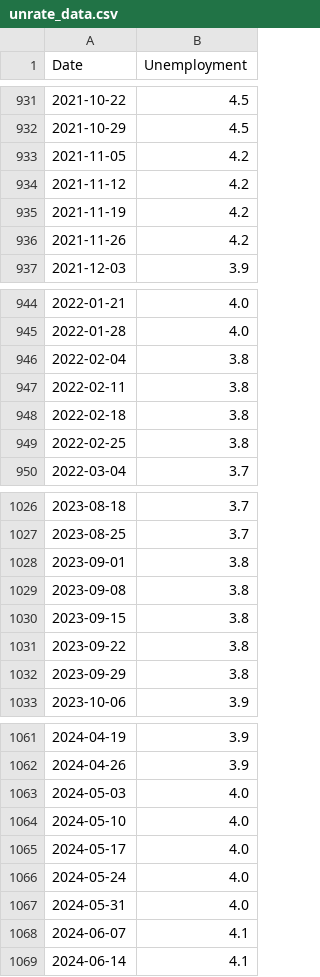
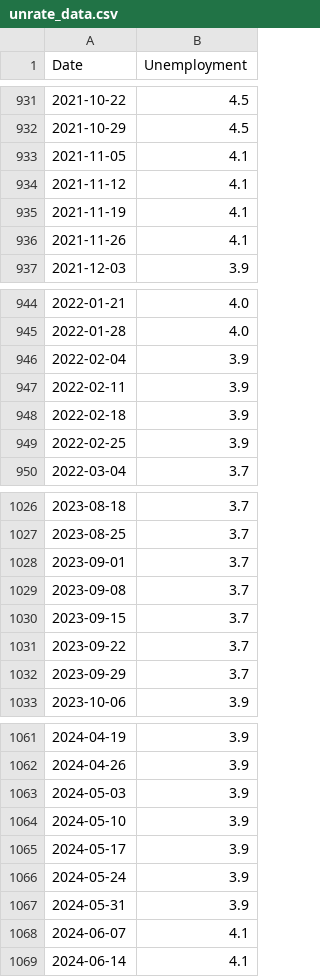
Before and after one commit to ArturMelnyk-analyst/Market-Mood-Forecasting, a CSV file: data/raw/unrate_data.csv, drawn as a sheet; only a part is shown, gaps mark what is left out; the diff covers the shown part only.

```diff
--- a/data/raw/unrate_data.csv
+++ b/data/raw/unrate_data.csv
@@ -932,6 +932,6 @@ Date,Unemployment
 2021-10-29,4.5
-2021-11-05,4.2
-2021-11-12,4.2
-2021-11-19,4.2
-2021-11-26,4.2
+2021-11-05,4.1
+2021-11-12,4.1
+2021-11-19,4.1
+2021-11-26,4.1
 2021-12-03,3.9
@@ -945,6 +945,6 @@ Date,Unemployment
 2022-01-28,4.0
-2022-02-04,3.8
-2022-02-11,3.8
-2022-02-18,3.8
-2022-02-25,3.8
+2022-02-04,3.9
+2022-02-11,3.9
+2022-02-18,3.9
+2022-02-25,3.9
 2022-03-04,3.7
@@ -1027,7 +1027,7 @@ Date,Unemployment
 2023-08-25,3.7
-2023-09-01,3.8
-2023-09-08,3.8
-2023-09-15,3.8
-2023-09-22,3.8
-2023-09-29,3.8
+2023-09-01,3.7
+2023-09-08,3.7
+2023-09-15,3.7
+2023-09-22,3.7
+2023-09-29,3.7
 2023-10-06,3.9
@@ -1062,7 +1062,7 @@ Date,Unemployment
 2024-04-26,3.9
-2024-05-03,4.0
-2024-05-10,4.0
-2024-05-17,4.0
-2024-05-24,4.0
-2024-05-31,4.0
+2024-05-03,3.9
+2024-05-10,3.9
+2024-05-17,3.9
+2024-05-24,3.9
+2024-05-31,3.9
 2024-06-07,4.1
```
Also changed, not shown: 47 added rows and 9 edited cells elsewhere in this file, data/raw/google_trends.csv, data/raw/sp500_data.csv, 10 other files.
